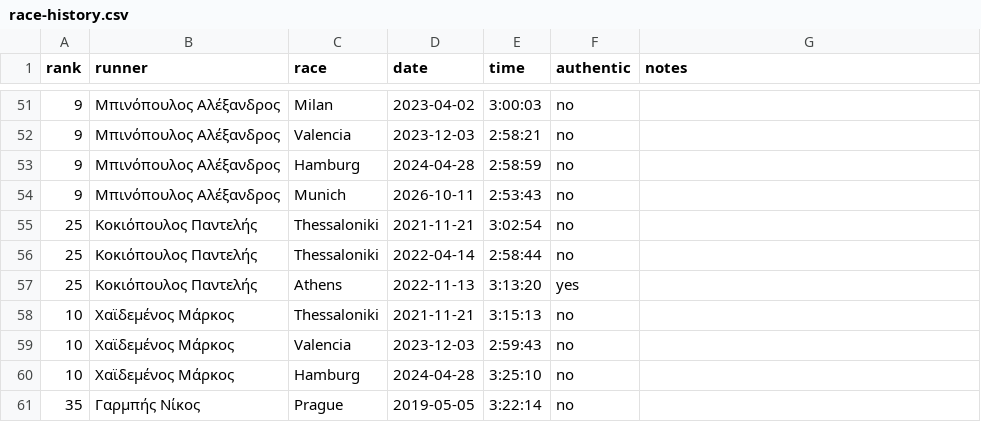
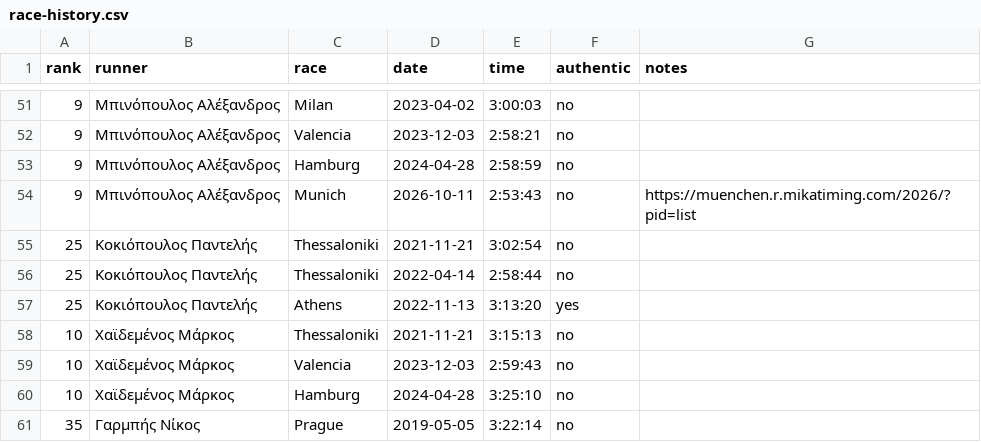
Before and after one commit to abinop/marathon-pb-board, a CSV file: data/race-history.csv, drawn as a sheet; only a part is shown, gaps mark what is left out.

Commit message:
Διόρθωση αγώνα: Μπινόπουλος Αλέξανδρος, Munich 2026-10-11 (admin)

```diff
--- a/data/race-history.csv
+++ b/data/race-history.csv
@@ -53,3 +53,3 @@ rank,runner,race,date,time,authentic,notes
 9,Μπινόπουλος Αλέξανδρος,Hamburg,2024-04-28,2:58:59,no,
-9,Μπινόπουλος Αλέξανδρος,Munich,2026-10-11,2:53:43,no,
+9,Μπινόπουλος Αλέξανδρος,Munich,2026-10-11,2:53:43,no,https://muenchen.r.mikatiming.com/2026/?pid=list
 25,Κοκιόπουλος Παντελής,Thessaloniki,2021-11-21,3:02:54,no,
```
